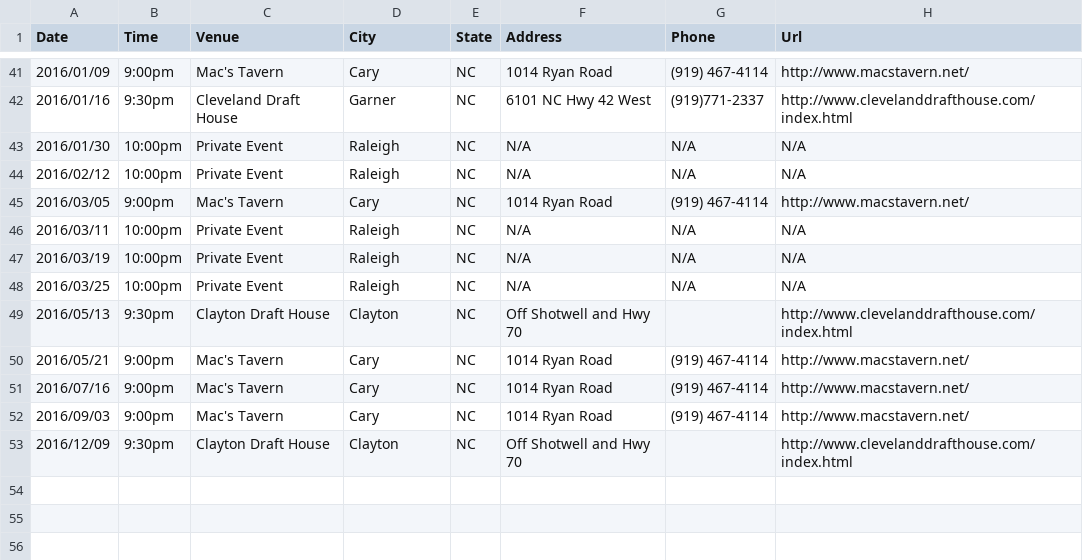
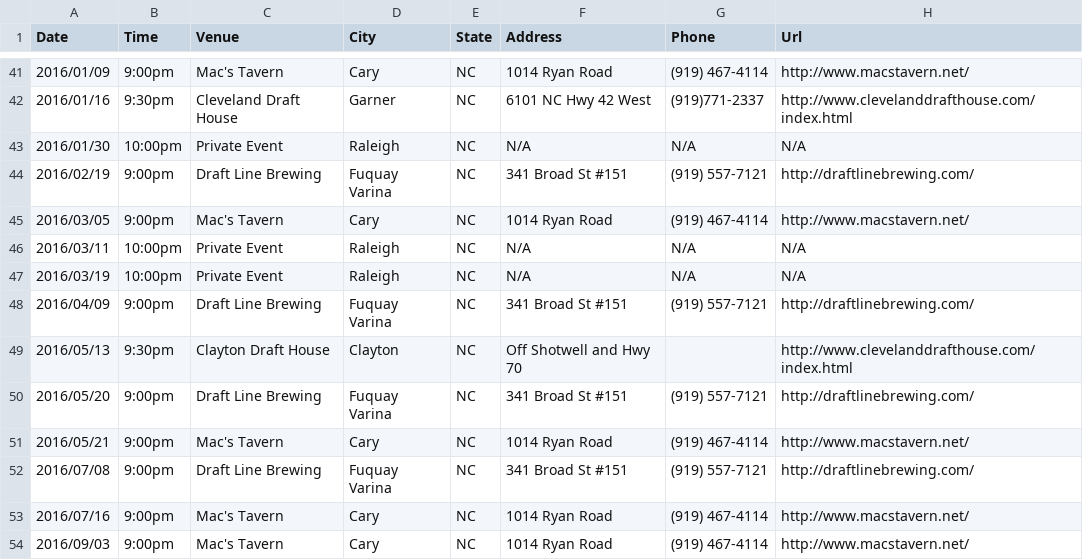
Before and after one commit to teamolympusgames/redlinenc, a CSV file: _data/shows.csv, drawn as a sheet; only a part is shown, gaps mark what is left out; the shorter side is filled out with more unchanged rows.

Commit message:
Update shows.csv

```diff
--- a/_data/shows.csv
+++ b/_data/shows.csv
@@ -43,3 +43,3 @@ Date,Time,Venue,City,State,Address,Phone,Url
 2016/01/30,10:00pm,Private Event,Raleigh,NC,N/A,N/A,N/A
-2016/02/12,10:00pm,Private Event,Raleigh,NC,N/A,N/A,N/A
+2016/02/19,9:00pm,Draft Line Brewing,Fuquay Varina, NC,341 Broad St #151,(919) 557-7121,http://draftlinebrewing.com/
 2016/03/05,9:00pm,Mac's Tavern,Cary, NC,1014 Ryan Road,(919) 467-4114,http://www.macstavern.net/
@@ -47,5 +47,7 @@ Date,Time,Venue,City,State,Address,Phone,Url
 2016/03/19,10:00pm,Private Event,Raleigh,NC,N/A,N/A,N/A
-2016/03/25,10:00pm,Private Event,Raleigh,NC,N/A,N/A,N/A
+2016/04/09,9:00pm,Draft Line Brewing,Fuquay Varina, NC,341 Broad St #151,(919) 557-7121,http://draftlinebrewing.com/
 2016/05/13,9:30pm,Clayton Draft House,Clayton, NC,Off Shotwell and Hwy 70,,http://www.clevelanddrafthouse.com/index.html
+2016/05/20,9:00pm,Draft Line Brewing,Fuquay Varina, NC,341 Broad St #151,(919) 557-7121,http://draftlinebrewing.com/
 2016/05/21,9:00pm,Mac's Tavern,Cary, NC,1014 Ryan Road,(919) 467-4114,http://www.macstavern.net/
+2016/07/08,9:00pm,Draft Line Brewing,Fuquay Varina, NC,341 Broad St #151,(919) 557-7121,http://draftlinebrewing.com/
 2016/07/16,9:00pm,Mac's Tavern,Cary, NC,1014 Ryan Road,(919) 467-4114,http://www.macstavern.net/
```
